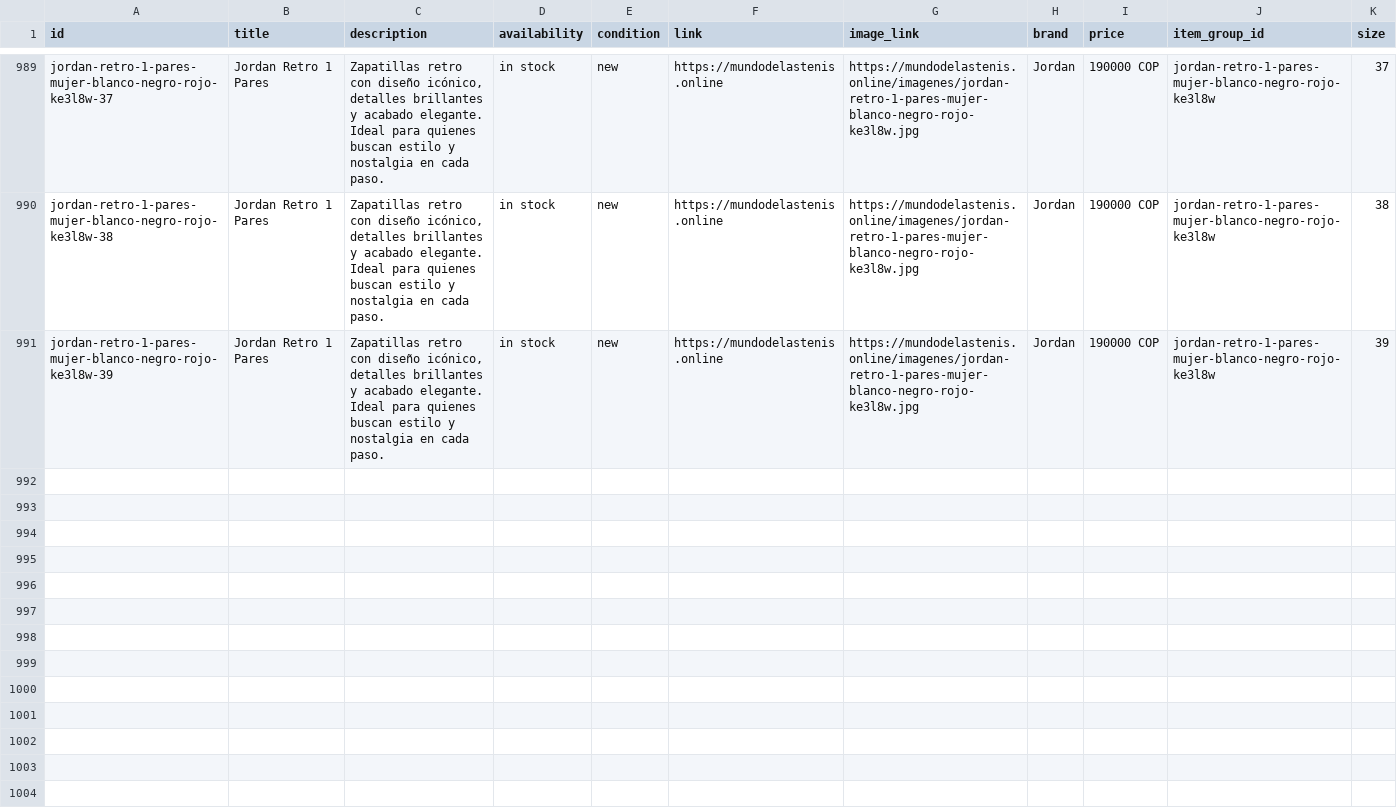
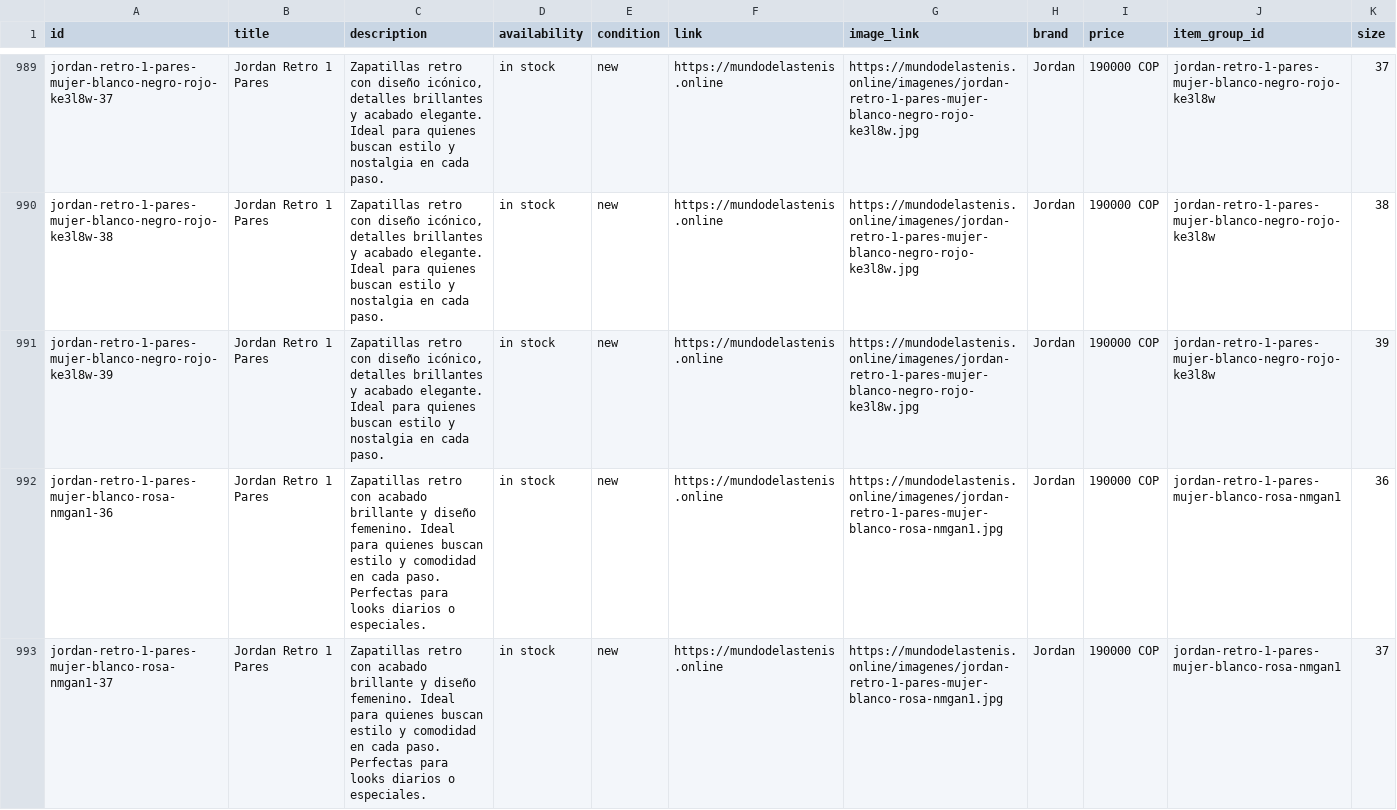
Before and after one commit to Aanticamperos/Mundo-de-las-tenis, a CSV file: catalogo-meta.csv, drawn as a sheet; only a part is shown, gaps mark what is left out; the diff covers the shown part only; the diff names each change by its address in the sheet, - before the commit and + after, or states it on an @@ line.

Commit message:
Actualizar catálogo de WhatsApp

```diff
--- a/catalogo-meta.csv
+++ b/catalogo-meta.csv
+row 992: jordan-retro-1-pares-mujer-blanco-rosa-nmgan1-36 | Jordan Retro 1 Pares | Zapatillas retro con acabado brillante y diseño femenino. Ideal para quienes buscan estilo y comodidad en cada paso. Perfectas para looks diarios o especiales. | in stock | new | https://mundodelastenis.online | https://mundodelastenis.online/imagenes/jordan-retro-1-pares-mujer-blanco-rosa-nmgan1.jpg | Jordan | 190000 COP | jordan-retro-1-pares-mujer-blanco-rosa-nmgan1 | 36
+row 993: jordan-retro-1-pares-mujer-blanco-rosa-nmgan1-37 | Jordan Retro 1 Pares | Zapatillas retro con acabado brillante y diseño femenino. Ideal para quienes buscan estilo y comodidad en cada paso. Perfectas para looks diarios o especiales. | in stock | new | https://mundodelastenis.online | https://mundodelastenis.online/imagenes/jordan-retro-1-pares-mujer-blanco-rosa-nmgan1.jpg | Jordan | 190000 COP | jordan-retro-1-pares-mujer-blanco-rosa-nmgan1 | 37
```
Also changed, not shown: 2 added rows elsewhere in this file.
